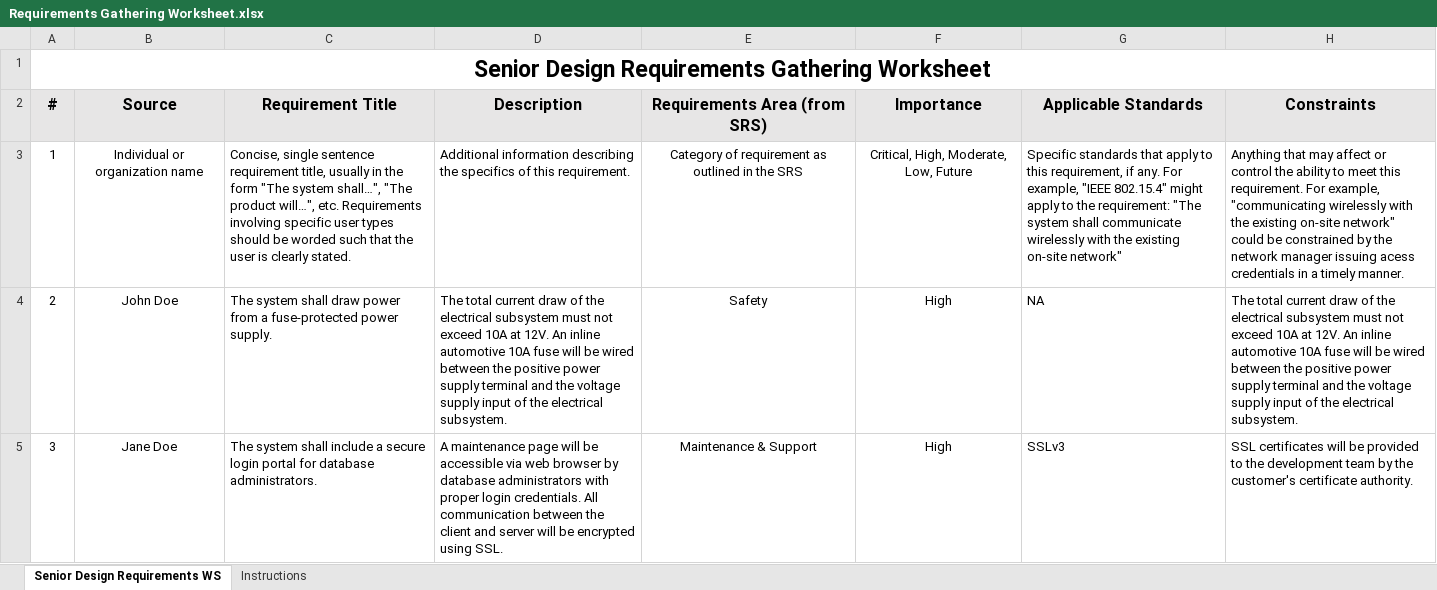
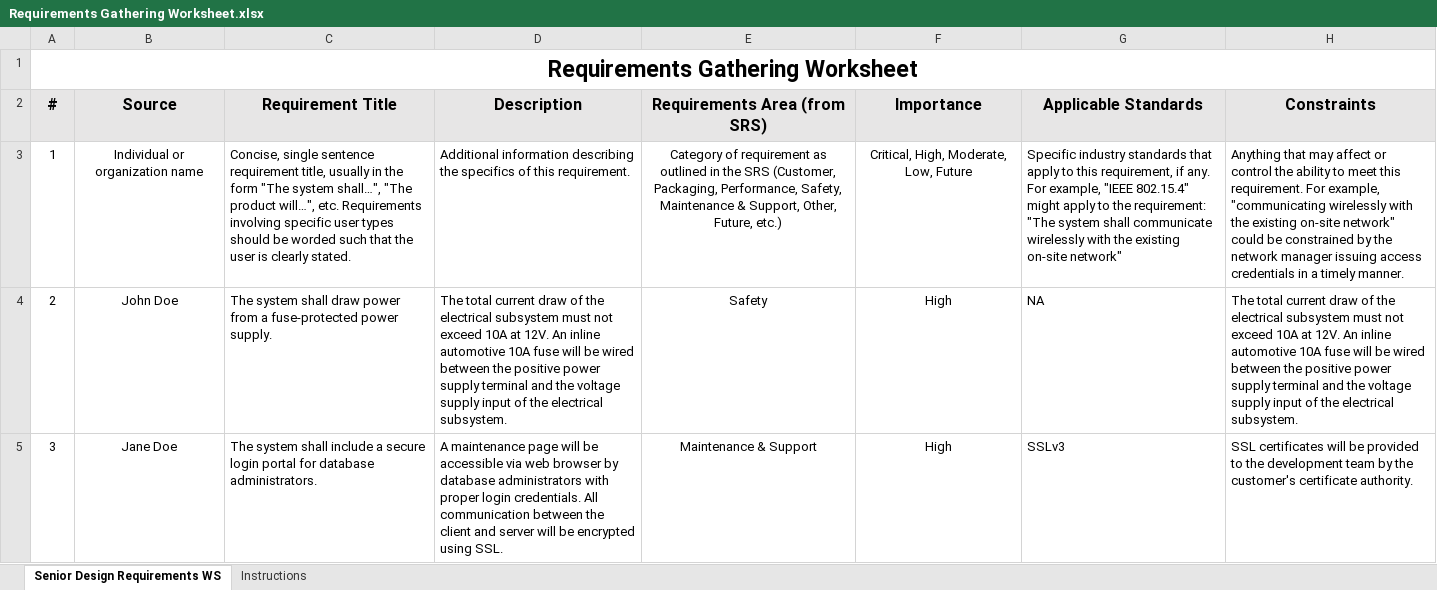
Before and after one commit to cmcmurrough/cse4316, an Excel workbook: documentation/Requirements Gathering Worksheet.xlsx, sheet Senior Design Requirements WS, drawn as a sheet; values as stored, in another font and other column widths than the file's, no borders; the diff names each change by its address in the sheet, - before the commit and + after, or states it on an @@ line.

Commit message:
update to requirements worksheet

```diff
--- a/documentation/Requirements Gathering Worksheet.xlsx (sheet Senior Design Requirements WS)
+++ b/documentation/Requirements Gathering Worksheet.xlsx (sheet Senior Design Requirements WS)
-A1 (#): Senior Design Requirements Gathering Worksheet
+A1 (#): Requirements Gathering Worksheet
-E3 (Requirements Area (from SRS)): …the SRS
+E3 (Requirements Area (from SRS)): …the SRS (Customer, Packaging, Performance, Safety, Maintenance & Support, Other, Future, etc.)
-G3 (Applicable Standards): Specific standards that…
+G3 (Applicable Standards): Specific industry standards that…
-H3 (Constraints): …manager issuing acess credentials in…
+H3 (Constraints): …manager issuing access credentials in…
```
